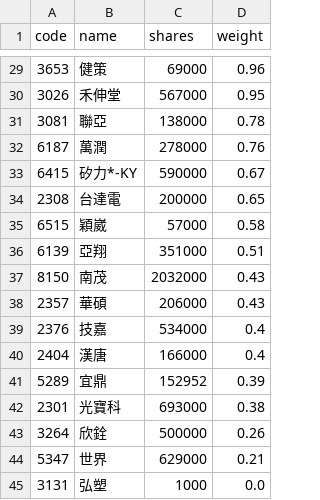
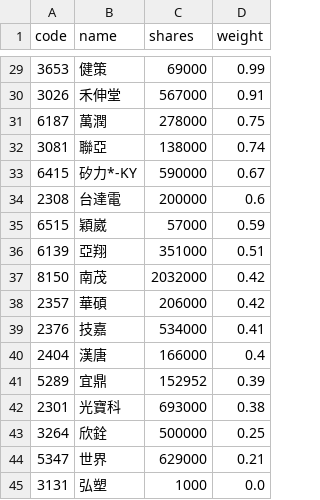
Before and after one commit to 4ru1013/capital-etf-00992a-portfolio, a CSV file: data/out/00992A_latest.csv, drawn as a sheet; only a part is shown, gaps mark what is left out; the diff covers the shown part only.

```diff
--- a/data/out/00992A_latest.csv
+++ b/data/out/00992A_latest.csv
@@ -29,12 +29,12 @@
-3653,健策,69000,0.96
-3026,禾伸堂,567000,0.95
-3081,聯亞,138000,0.78
-6187,萬潤,278000,0.76
+3653,健策,69000,0.99
+3026,禾伸堂,567000,0.91
+6187,萬潤,278000,0.75
+3081,聯亞,138000,0.74
 6415,矽力*-KY,590000,0.67
-2308,台達電,200000,0.65
-6515,穎崴,57000,0.58
+2308,台達電,200000,0.6
+6515,穎崴,57000,0.59
 6139,亞翔,351000,0.51
-8150,南茂,2032000,0.43
-2357,華碩,206000,0.43
-2376,技嘉,534000,0.4
+8150,南茂,2032000,0.42
+2357,華碩,206000,0.42
+2376,技嘉,534000,0.41
 2404,漢唐,166000,0.4
@@ -42,3 +42,3 @@
 2301,光寶科,693000,0.38
-3264,欣銓,500000,0.26
+3264,欣銓,500000,0.25
 5347,世界,629000,0.21
```
Also changed, not shown: 4 added rows, 4 removed rows and 22 edited cells elsewhere in this file, data/out/holdings/00992A_latest.csv, 4 other files.
